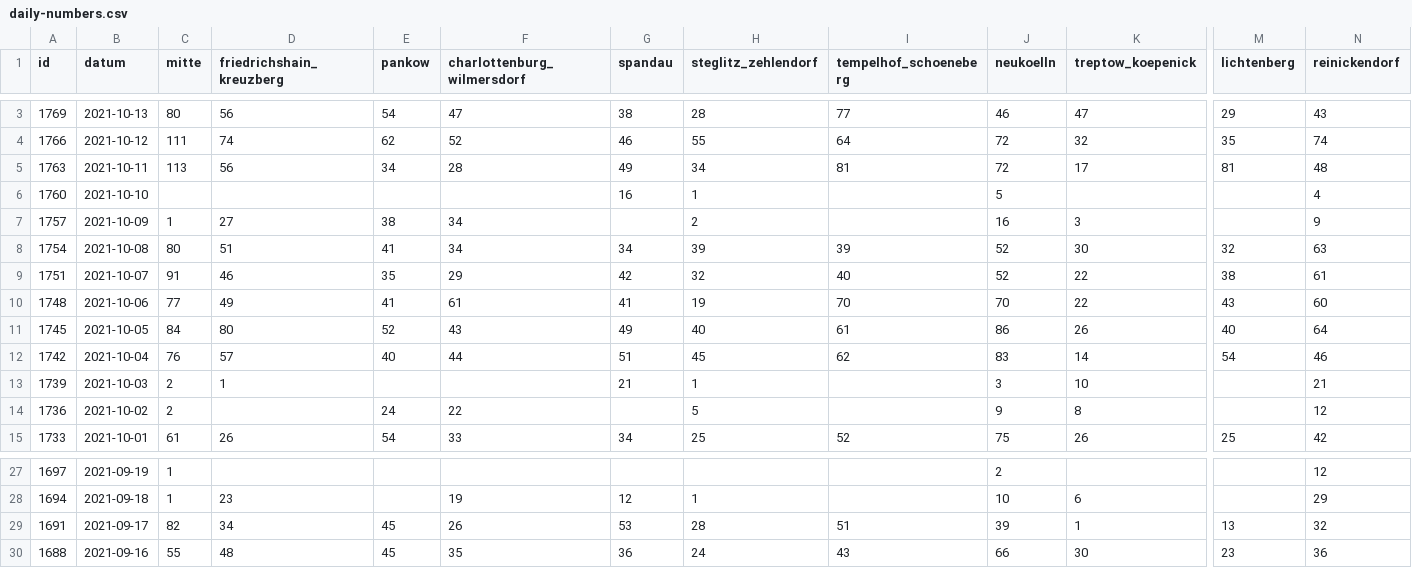
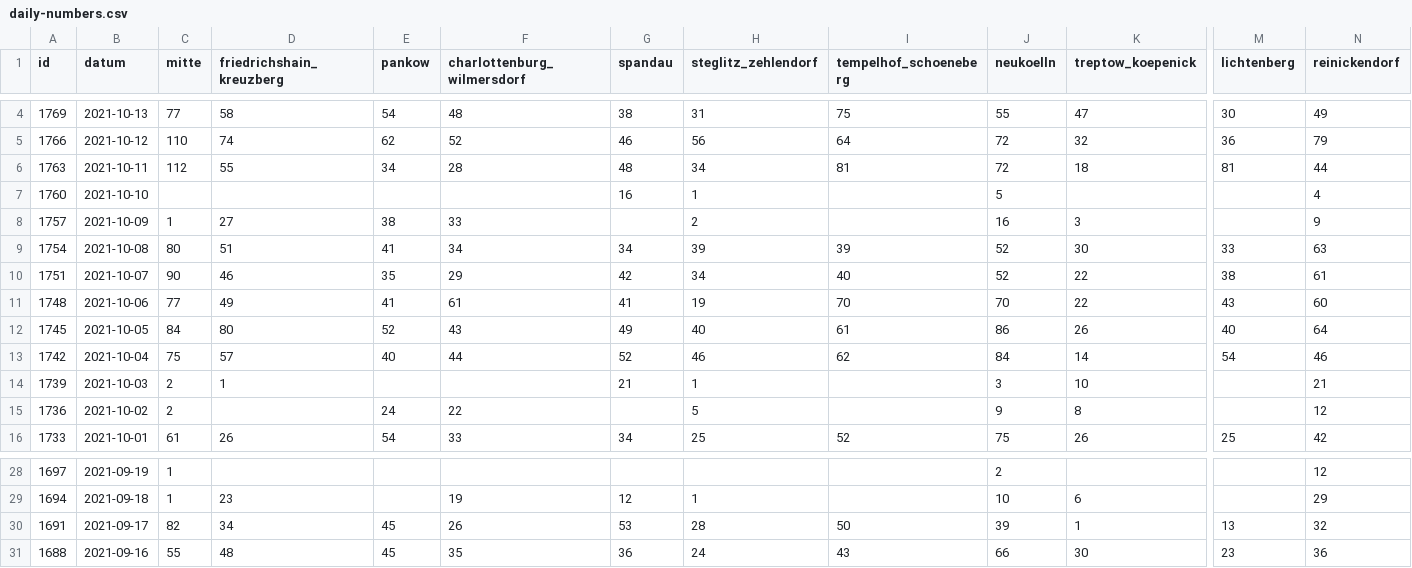
Before and after one commit to MarkusH/covid19-berlin, a CSV file: data/daily-numbers.csv, drawn as a sheet; only a part is shown, gaps mark what is left out; addresses are those after the commit; the diff covers the shown part only; the diff names each change by its address in the sheet, - before the commit and + after, or states it on an @@ line.

```diff
--- a/data/daily-numbers.csv
+++ b/data/daily-numbers.csv
-C4 (mitte): 80
+C4 (mitte): 77
-D4 (friedrichshain_kreuzberg): 56
+D4 (friedrichshain_kreuzberg): 58
-F4 (charlottenburg_wilmersdorf): 47
+F4 (charlottenburg_wilmersdorf): 48
-H4 (steglitz_zehlendorf): 28
+H4 (steglitz_zehlendorf): 31
-I4 (tempelhof_schoeneberg): 77
+I4 (tempelhof_schoeneberg): 75
-J4 (neukoelln): 46
+J4 (neukoelln): 55
-M4 (lichtenberg): 29
+M4 (lichtenberg): 30
-N4 (reinickendorf): 43
+N4 (reinickendorf): 49
-C5 (mitte): 111
+C5 (mitte): 110
-H5 (steglitz_zehlendorf): 55
+H5 (steglitz_zehlendorf): 56
-M5 (lichtenberg): 35
+M5 (lichtenberg): 36
-N5 (reinickendorf): 74
+N5 (reinickendorf): 79
-C6 (mitte): 113
+C6 (mitte): 112
-D6 (friedrichshain_kreuzberg): 56
+D6 (friedrichshain_kreuzberg): 55
-G6 (spandau): 49
+G6 (spandau): 48
-K6 (treptow_koepenick): 17
+K6 (treptow_koepenick): 18
-N6 (reinickendorf): 48
+N6 (reinickendorf): 44
-F8 (charlottenburg_wilmersdorf): 34
+F8 (charlottenburg_wilmersdorf): 33
-M9 (lichtenberg): 32
+M9 (lichtenberg): 33
-C10 (mitte): 91
+C10 (mitte): 90
-H10 (steglitz_zehlendorf): 32
+H10 (steglitz_zehlendorf): 34
-C13 (mitte): 76
+C13 (mitte): 75
-G13 (spandau): 51
+G13 (spandau): 52
-H13 (steglitz_zehlendorf): 45
+H13 (steglitz_zehlendorf): 46
-J13 (neukoelln): 83
+J13 (neukoelln): 84
-I30 (tempelhof_schoeneberg): 51
+I30 (tempelhof_schoeneberg): 50
```
Also changed, not shown: 1 added row and 12 edited cells elsewhere in this file, data/7-day-incidence.csv, data/daily-indicators.csv.
